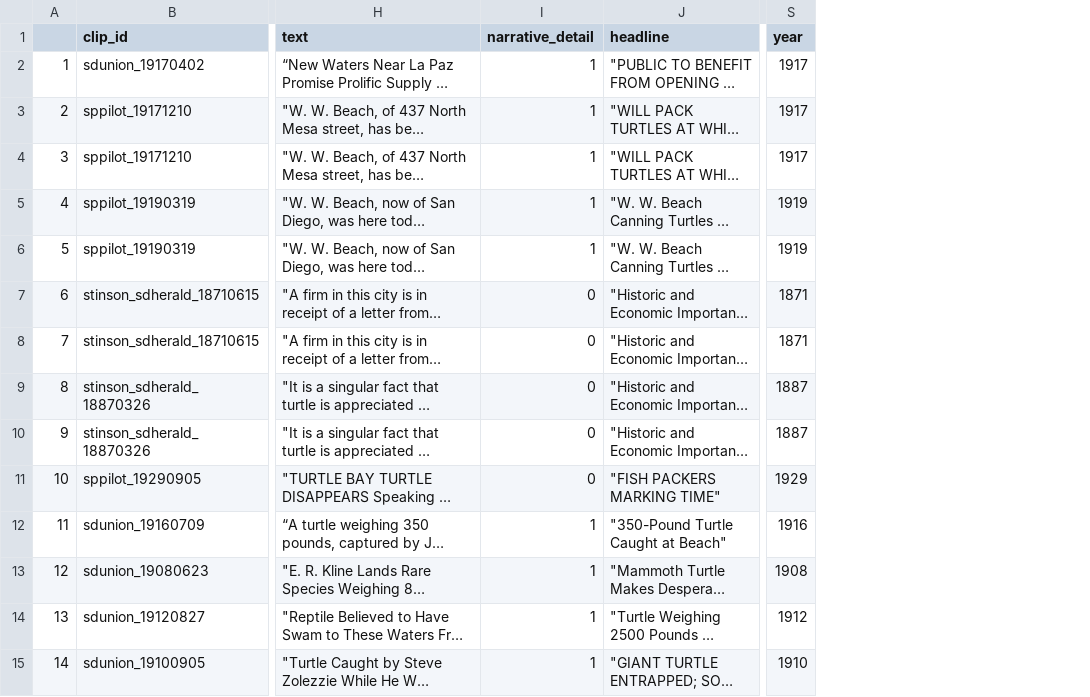
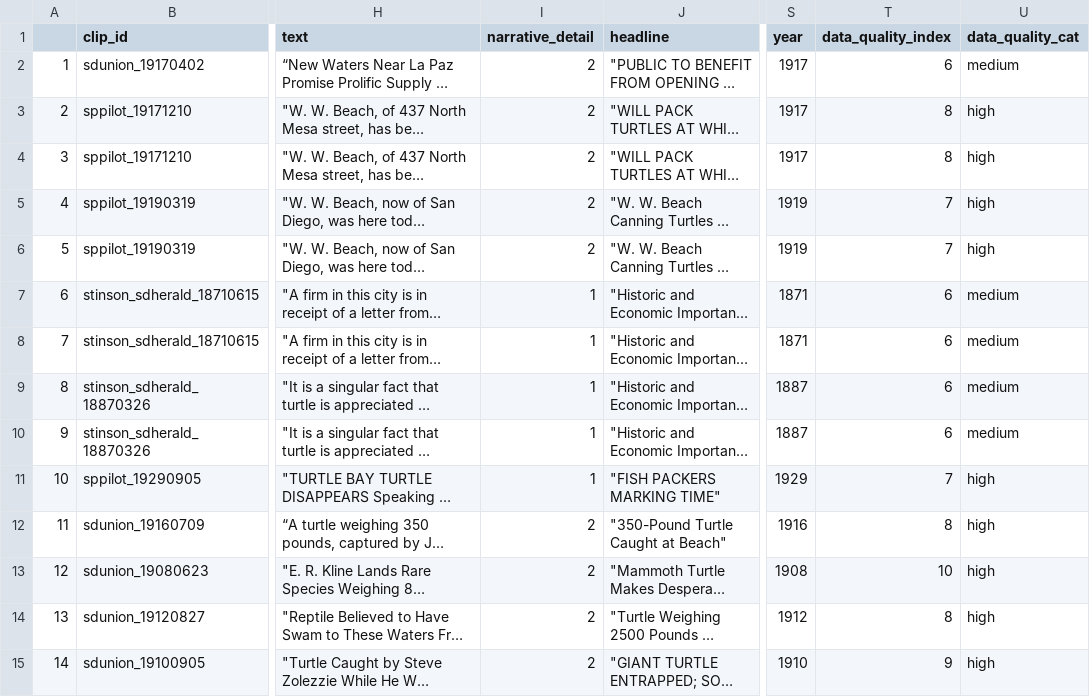
Before and after one commit to earlycapistran/socal_green_turtle_biogeography, a CSV file: data/processed/full_data_historical_round2.csv, drawn as a sheet; only a part is shown, gaps mark what is left out; long unchanged cells end in …; the diff covers the shown part only; the diff names each change by its address in the sheet, - before the commit and + after, or states it on an @@ line.

```diff
--- a/data/processed/full_data_historical_round2.csv
+++ b/data/processed/full_data_historical_round2.csv
+column T (data_quality_index), rows 2-15: 6 | 8 | 8 | 7 | 7 | 6 | 6 | 6 | 6 | 7 | 8 | 10 | 8 | 9
+column U (data_quality_cat), rows 2-15: medium | high | high | high | high | medium | medium | medium | medium | high | high | high | high | high
-I2:I6 (narrative_detail): 1
+I2:I6 (narrative_detail): 2
-I7:I11 (narrative_detail): 0
+I7:I11 (narrative_detail): 1
-I12:I15 (narrative_detail): 1
+I12:I15 (narrative_detail): 2
```
Also changed, not shown: 132 edited cells elsewhere in this file, 6 other files.
